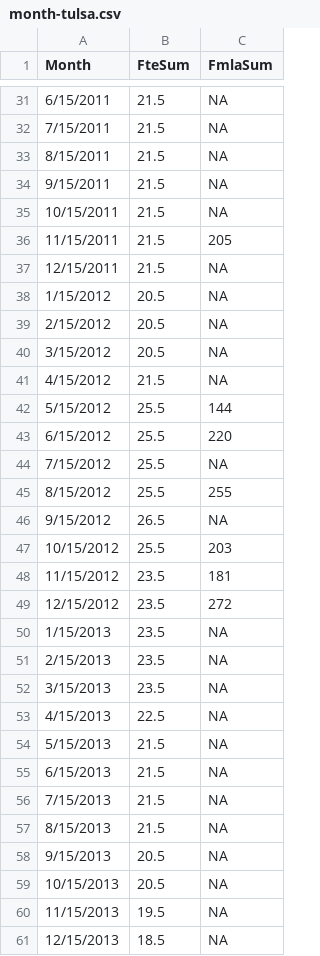
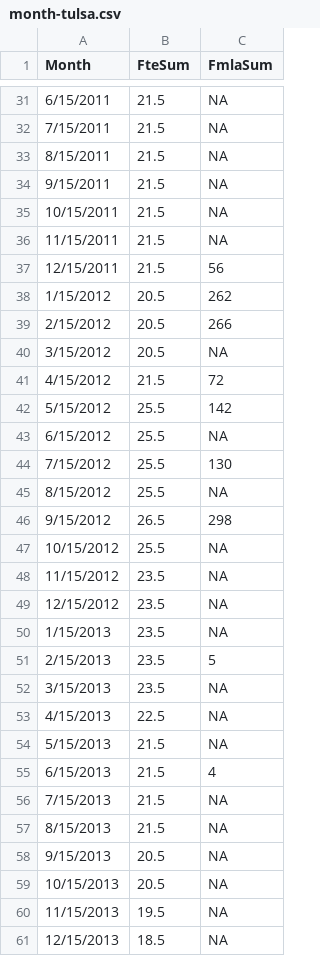
Before and after one commit to wibeasley/RAnalysisSkeleton, a CSV file: data-phi-free/raw/te/month-tulsa.csv, drawn as a sheet; only a part is shown, gaps mark what is left out; the diff covers the shown part only.

```diff
--- a/data-phi-free/raw/te/month-tulsa.csv
+++ b/data-phi-free/raw/te/month-tulsa.csv
@@ -35,18 +35,18 @@ Month,FteSum,FmlaSum
 10/15/2011,21.5,NA
-11/15/2011,21.5,205
-12/15/2011,21.5,NA
-1/15/2012,20.5,NA
-2/15/2012,20.5,NA
+11/15/2011,21.5,NA
+12/15/2011,21.5,56
+1/15/2012,20.5,262
+2/15/2012,20.5,266
 3/15/2012,20.5,NA
-4/15/2012,21.5,NA
-5/15/2012,25.5,144
-6/15/2012,25.5,220
-7/15/2012,25.5,NA
-8/15/2012,25.5,255
-9/15/2012,26.5,NA
-10/15/2012,25.5,203
-11/15/2012,23.5,181
-12/15/2012,23.5,272
+4/15/2012,21.5,72
+5/15/2012,25.5,142
+6/15/2012,25.5,NA
+7/15/2012,25.5,130
+8/15/2012,25.5,NA
+9/15/2012,26.5,298
+10/15/2012,25.5,NA
+11/15/2012,23.5,NA
+12/15/2012,23.5,NA
 1/15/2013,23.5,NA
-2/15/2013,23.5,NA
+2/15/2013,23.5,5
 3/15/2013,23.5,NA
@@ -54,3 +54,3 @@ Month,FteSum,FmlaSum
 5/15/2013,21.5,NA
-6/15/2013,21.5,NA
+6/15/2013,21.5,4
 7/15/2013,21.5,NA
```
Also changed, not shown: 30 edited cells elsewhere in this file, data-phi-free/derived/county-month-te.csv, data-phi-free/raw/te/nurse-month-oklahoma.csv, 6 other files.
